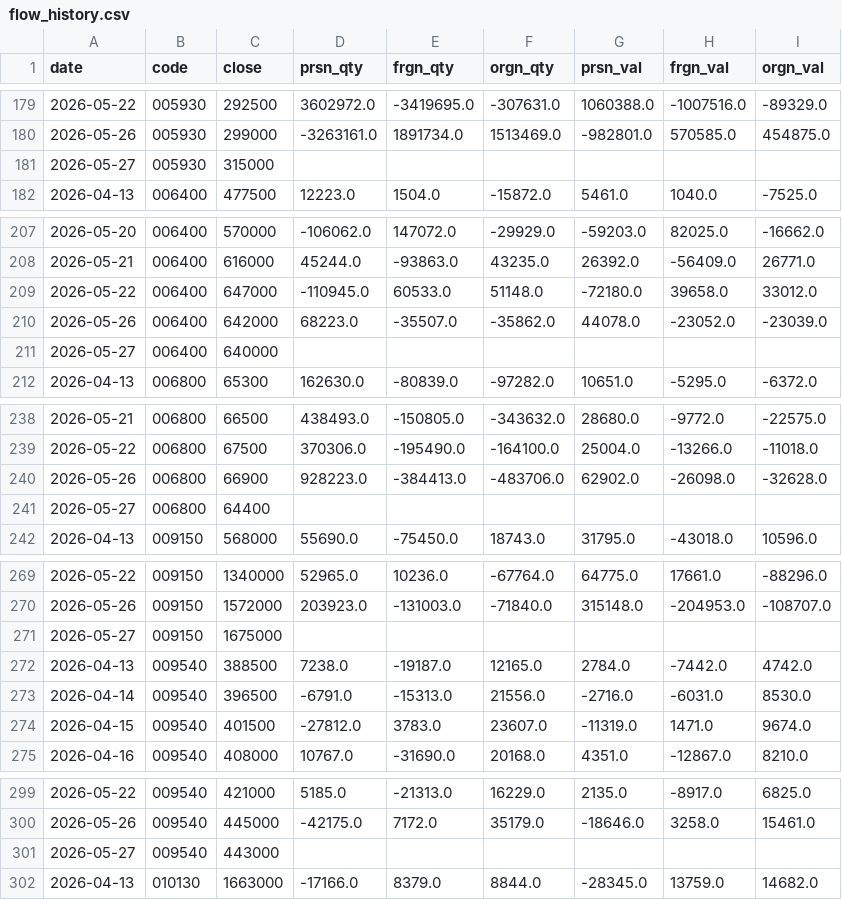
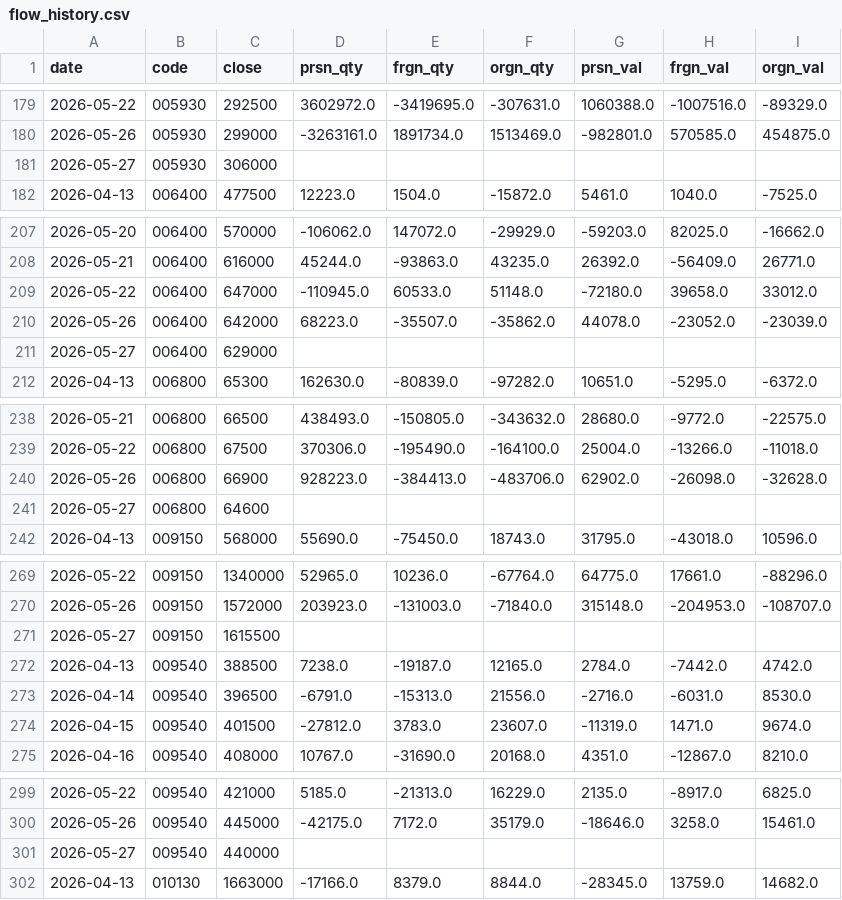
Before and after one commit to blackmoneytica-tech/stock_predictor, a CSV file: data/flow_history.csv, drawn as a sheet; only a part is shown, gaps mark what is left out; the diff covers the shown part only.

```diff
--- a/data/flow_history.csv
+++ b/data/flow_history.csv
@@ -180,3 +180,3 @@
 2026-05-26,005930,299000,-3263161.0,1891734.0,1513469.0,-982801.0,570585.0,454875.0
-2026-05-27,005930,315000,,,,,,
+2026-05-27,005930,306000,,,,,,
 2026-04-13,006400,477500,12223.0,1504.0,-15872.0,5461.0,1040.0,-7525.0
@@ -210,3 +210,3 @@
 2026-05-26,006400,642000,68223.0,-35507.0,-35862.0,44078.0,-23052.0,-23039.0
-2026-05-27,006400,640000,,,,,,
+2026-05-27,006400,629000,,,,,,
 2026-04-13,006800,65300,162630.0,-80839.0,-97282.0,10651.0,-5295.0,-6372.0
@@ -240,3 +240,3 @@
 2026-05-26,006800,66900,928223.0,-384413.0,-483706.0,62902.0,-26098.0,-32628.0
-2026-05-27,006800,64400,,,,,,
+2026-05-27,006800,64600,,,,,,
 2026-04-13,009150,568000,55690.0,-75450.0,18743.0,31795.0,-43018.0,10596.0
@@ -270,3 +270,3 @@
 2026-05-26,009150,1572000,203923.0,-131003.0,-71840.0,315148.0,-204953.0,-108707.0
-2026-05-27,009150,1675000,,,,,,
+2026-05-27,009150,1615500,,,,,,
 2026-04-13,009540,388500,7238.0,-19187.0,12165.0,2784.0,-7442.0,4742.0
@@ -300,3 +300,3 @@
 2026-05-26,009540,445000,-42175.0,7172.0,35179.0,-18646.0,3258.0,15461.0
-2026-05-27,009540,443000,,,,,,
+2026-05-27,009540,440000,,,,,,
 2026-04-13,010130,1663000,-17166.0,8379.0,8844.0,-28345.0,13759.0,14682.0
```
Also changed, not shown: 44 edited cells elsewhere in this file, 10 other files.
